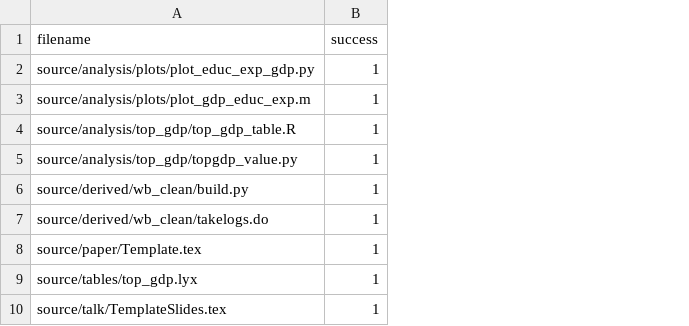
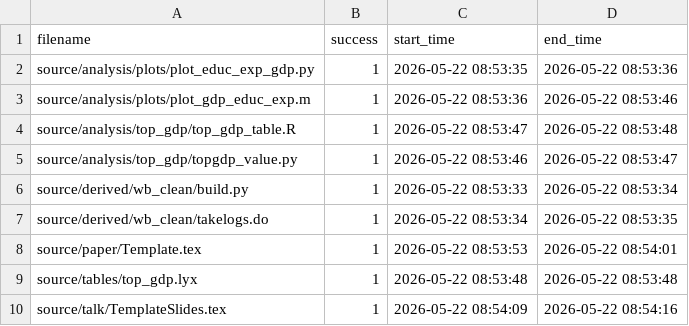
Before and after one commit to JMSLab/Template, a CSV file: output/run.csv, drawn as a sheet; the diff names each change by its address in the sheet, - before the commit and + after, or states it on an @@ line.

Commit message:
fix matlab log + add start/end time #139

```diff
--- a/output/run.csv
+++ b/output/run.csv
+column C (start_time), rows 2-10: 2026-05-22 08:53:35 | 2026-05-22 08:53:36 | 2026-05-22 08:53:47 | 2026-05-22 08:53:46 | 2026-05-22 08:53:33 | 2026-05-22 08:53:34 | 2026-05-22 08:53:53 | 2026-05-22 08:53:48 | 2026-05-22 08:54:09
+column D (end_time), rows 2-10: 2026-05-22 08:53:36 | 2026-05-22 08:53:46 | 2026-05-22 08:53:48 | 2026-05-22 08:53:47 | 2026-05-22 08:53:34 | 2026-05-22 08:53:35 | 2026-05-22 08:54:01 | 2026-05-22 08:53:48 | 2026-05-22 08:54:16
```
Also changed, not shown: 6 other files.
